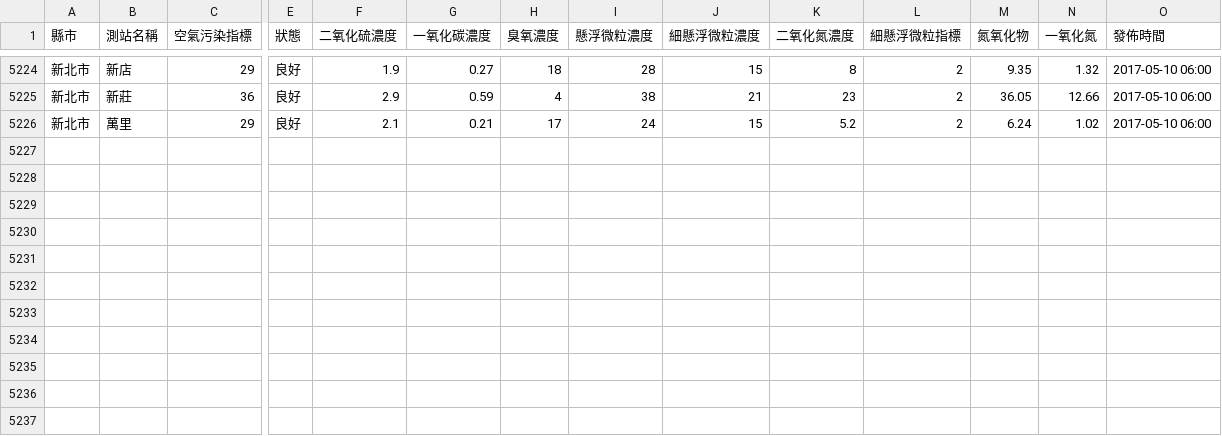
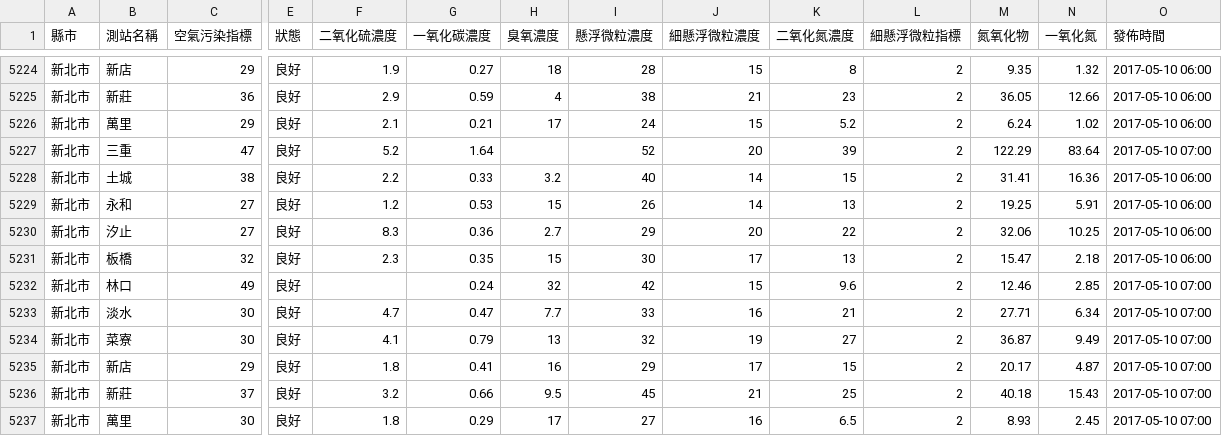
Before and after one commit to HarrisQs/AirPollutionCrawler, a CSV file: Data/新北市.csv, drawn as a sheet; only a part is shown, gaps mark what is left out; rows hold the shown columns only; the diff names each change by its address in the sheet, - before the commit and + after, or states it on an @@ line.

```diff
--- a/Data/新北市.csv
+++ b/Data/新北市.csv
+row 5227: 新北市 | 三重 | 47 | 良好 | 5.2 | 1.64 |  | 52 | 20 | 39 | 2 | 122.29 | 83.64 | 2017-05-10 07:00
+row 5228: 新北市 | 土城 | 38 | 良好 | 2.2 | 0.33 | 3.2 | 40 | 14 | 15 | 2 | 31.41 | 16.36 | 2017-05-10 06:00
+row 5229: 新北市 | 永和 | 27 | 良好 | 1.2 | 0.53 | 15 | 26 | 14 | 13 | 2 | 19.25 | 5.91 | 2017-05-10 06:00
+row 5230: 新北市 | 汐止 | 27 | 良好 | 8.3 | 0.36 | 2.7 | 29 | 20 | 22 | 2 | 32.06 | 10.25 | 2017-05-10 06:00
+row 5231: 新北市 | 板橋 | 32 | 良好 | 2.3 | 0.35 | 15 | 30 | 17 | 13 | 2 | 15.47 | 2.18 | 2017-05-10 06:00
+row 5232: 新北市 | 林口 | 49 | 良好 |  | 0.24 | 32 | 42 | 15 | 9.6 | 2 | 12.46 | 2.85 | 2017-05-10 07:00
+row 5233: 新北市 | 淡水 | 30 | 良好 | 4.7 | 0.47 | 7.7 | 33 | 16 | 21 | 2 | 27.71 | 6.34 | 2017-05-10 07:00
+row 5234: 新北市 | 菜寮 | 30 | 良好 | 4.1 | 0.79 | 13 | 32 | 19 | 27 | 2 | 36.87 | 9.49 | 2017-05-10 07:00
+row 5235: 新北市 | 新店 | 29 | 良好 | 1.8 | 0.41 | 16 | 29 | 17 | 15 | 2 | 20.17 | 4.87 | 2017-05-10 07:00
+row 5236: 新北市 | 新莊 | 37 | 良好 | 3.2 | 0.66 | 9.5 | 45 | 21 | 25 | 2 | 40.18 | 15.43 | 2017-05-10 07:00
+row 5237: 新北市 | 萬里 | 30 | 良好 | 1.8 | 0.29 | 17 | 27 | 16 | 6.5 | 2 | 8.93 | 2.45 | 2017-05-10 07:00
```
Also changed, not shown: Data/桃園市.csv, Data/臺中市.csv, 19 other files.
